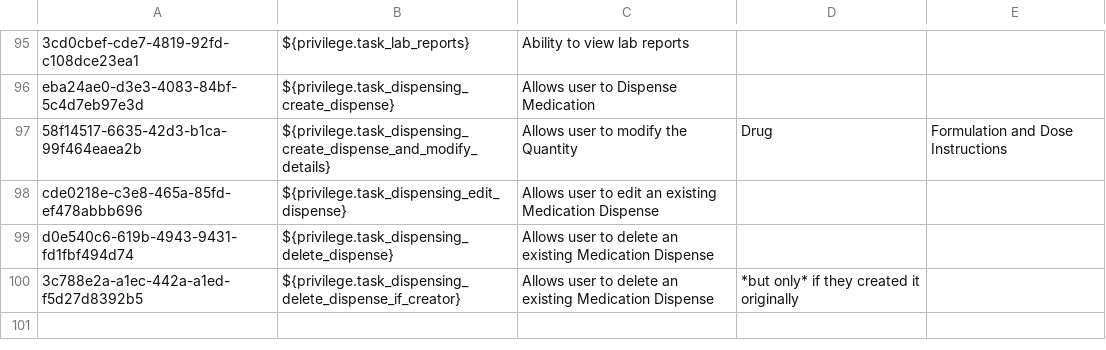
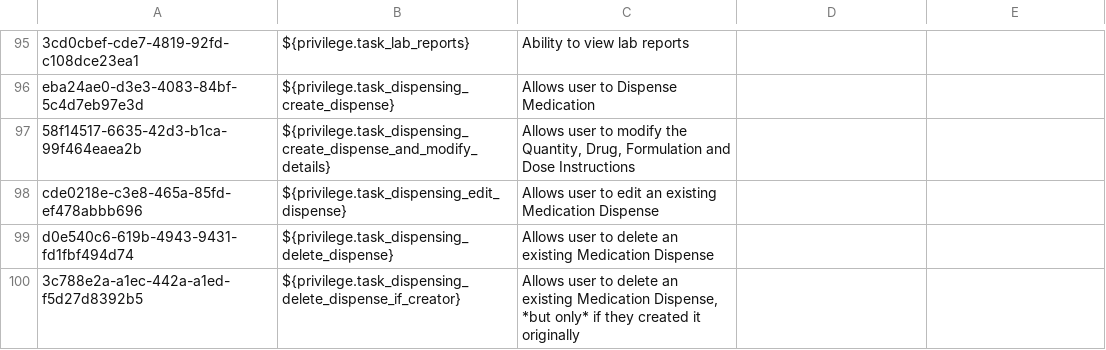
Before and after one commit to PIH/openmrs-config-pihemr, a CSV file: configuration/privileges/privileges.csv, drawn as a sheet; only a part is shown, gaps mark what is left out; the diff names each change by its address in the sheet, - before the commit and + after, or states it on an @@ line.

Commit message:
UHM-7012: Permissions for which Dispensing fields can be edited and by which role

```diff
--- a/configuration/privileges/privileges.csv
+++ b/configuration/privileges/privileges.csv
-C97: …modify the Quantity
+C97: …modify the Quantity, Drug, Formulation and Dose Instructions
-D97: Drug
+D97: (empty)
-E97: Formulation and Dose Instructions
+E97: (empty)
-C100: …existing Medication Dispense
+C100: …existing Medication Dispense, *but only* if they created it originally
-D100: *but only* if they created it originally
+D100: (empty)
```
